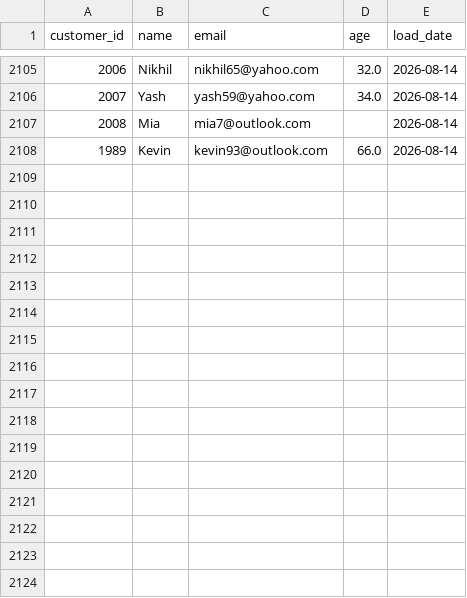
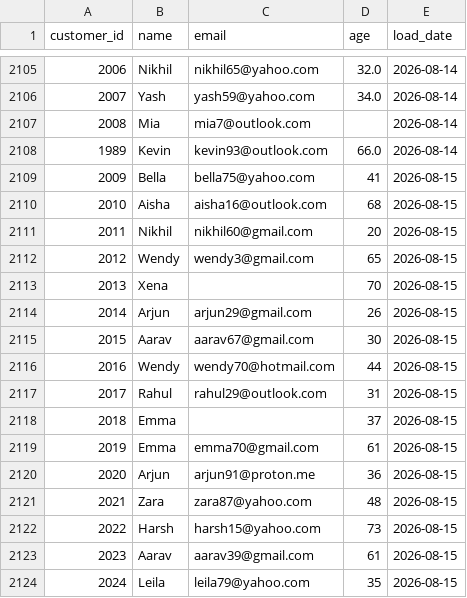
Before and after one commit to darshandharu/data-quality-monitoring-dashboard, a CSV file: raw_data/customer_data.csv, drawn as a sheet; only a part is shown, gaps mark what is left out.

```diff
--- a/raw_data/customer_data.csv
+++ b/raw_data/customer_data.csv
@@ -2108 +2108,17 @@ customer_id,name,email,age,load_date
 1989,Kevin,kevin93@outlook.com,66.0,2026-08-14
+2009,Bella,bella75@yahoo.com,41,2026-08-15
+2010,Aisha,aisha16@outlook.com,68,2026-08-15
+2011,Nikhil,nikhil60@gmail.com,20,2026-08-15
+2012,Wendy,wendy3@gmail.com,65,2026-08-15
+2013,Xena,,70,2026-08-15
+2014,Arjun,arjun29@gmail.com,26,2026-08-15
+2015,Aarav,aarav67@gmail.com,30,2026-08-15
+2016,Wendy,wendy70@hotmail.com,44,2026-08-15
+2017,Rahul,rahul29@outlook.com,31,2026-08-15
+2018,Emma,,37,2026-08-15
+2019,Emma,emma70@gmail.com,61,2026-08-15
+2020,Arjun,arjun91@proton.me,36,2026-08-15
+2021,Zara,zara87@yahoo.com,48,2026-08-15
+2022,Harsh,harsh15@yahoo.com,73,2026-08-15
+2023,Aarav,aarav39@gmail.com,61,2026-08-15
+2024,Leila,leila79@yahoo.com,35,2026-08-15
```
Also changed, not shown: 4 other files.
